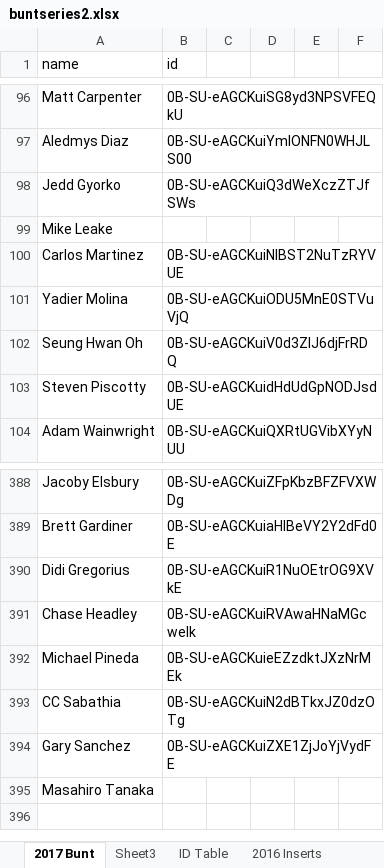
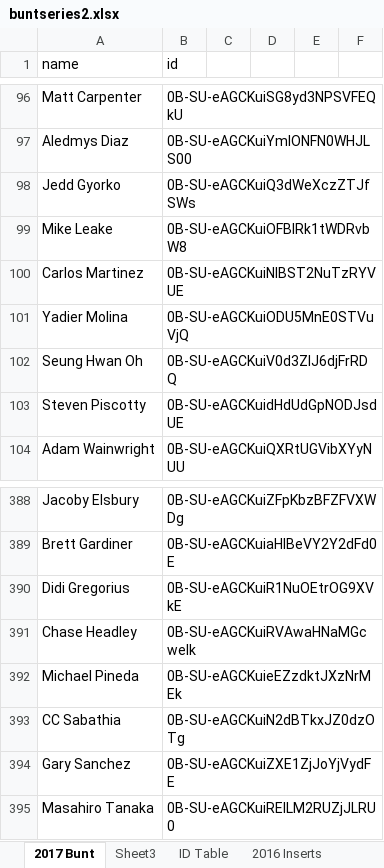
Before and after one commit to Wolfbane50/myApp, an Excel workbook: buntseries2.xlsx, sheet 2017 Bunt, drawn as a sheet; only a part is shown, gaps mark what is left out; values as stored, in another font and other column widths than the file's, no borders; conditional formats not drawn; the diff names each change by its address in the sheet, - before the commit and + after, or states it on an @@ line.

Commit message:
Bunt updates finish 2017 series 1

```diff
--- a/buntseries2.xlsx (sheet 2017 Bunt)
+++ b/buntseries2.xlsx (sheet 2017 Bunt)
-B99 (id): (empty)
+B99 (id): 0B-SU-eAGCKuiOFBIRk1tWDRvbW8
-B395 (id): (empty)
+B395 (id): 0B-SU-eAGCKuiRElLM2RUZjJLRU0
```
Also changed, not shown: sheet Sheet3.
